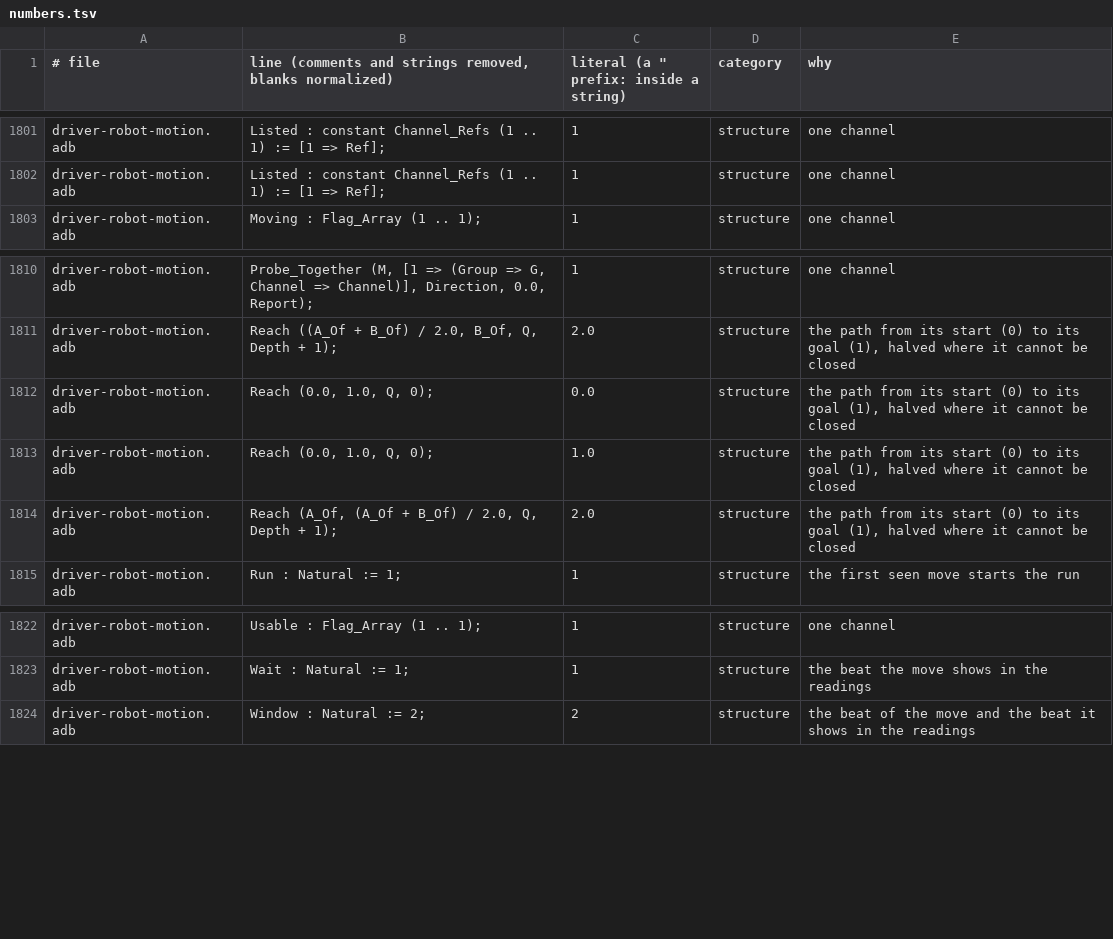
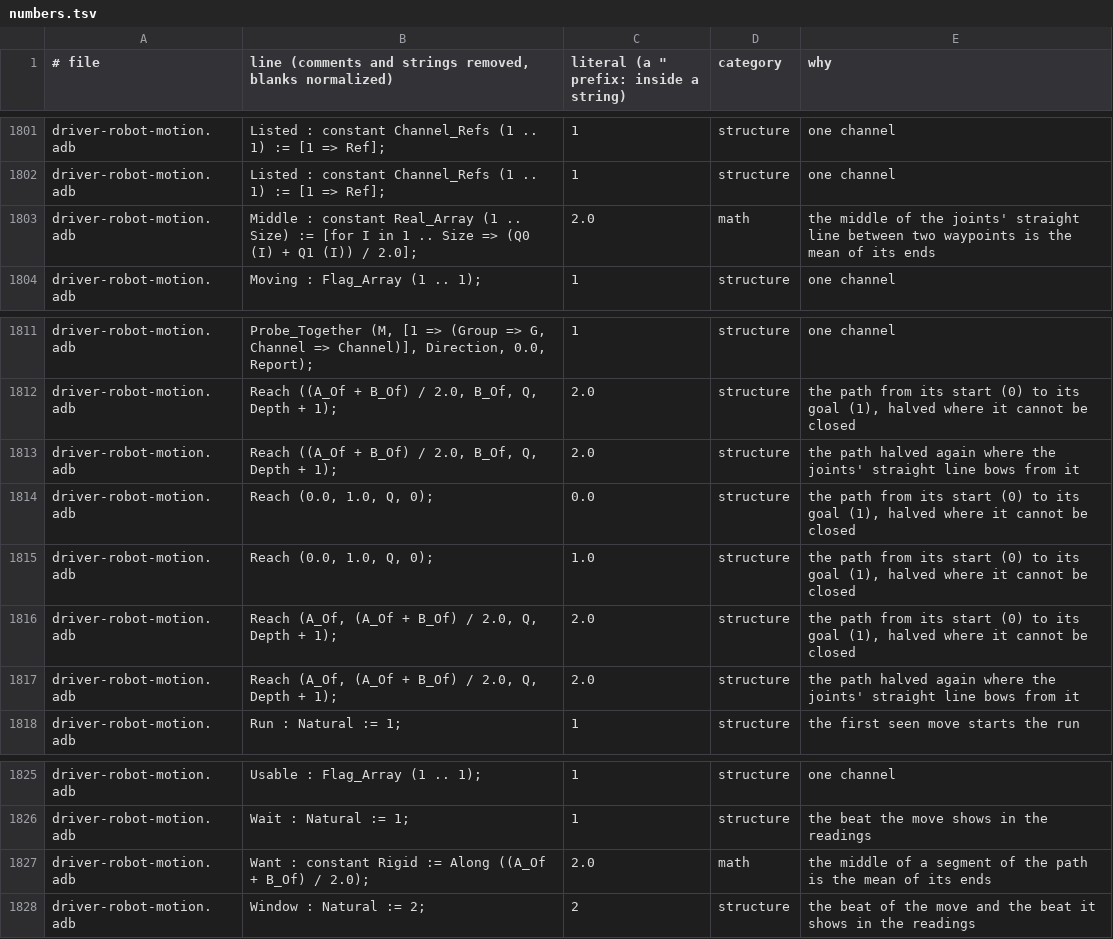
Before and after one commit to phi-monster/body-driver, a TSV file: driver/numbers.tsv, drawn as a sheet; only a part is shown, gaps mark what is left out.

```diff
--- a/driver/numbers.tsv
+++ b/driver/numbers.tsv
@@ -1802,2 +1802,3 @@ driver-robot-motion.adb	Listed : constant Channel_Refs (1 .. 1) := [1 => Ref];	1
 driver-robot-motion.adb	Listed : constant Channel_Refs (1 .. 1) := [1 => Ref];	1	structure	one channel
+driver-robot-motion.adb	Middle : constant Real_Array (1 .. Size) := [for I in 1 .. Size => (Q0 (I) + Q1 (I)) / 2.0];	2.0	math	the middle of the joints' straight line between two waypoints is the mean of its ends
 driver-robot-motion.adb	Moving : Flag_Array (1 .. 1);	1	structure	one channel
@@ -1811,2 +1812,3 @@ driver-robot-motion.adb	Probe_Together (M, [1 => (Group => G, Channel => Channel
 driver-robot-motion.adb	Reach ((A_Of + B_Of) / 2.0, B_Of, Q, Depth + 1);	2.0	structure	the path from its start (0) to its goal (1), halved where it cannot be closed
+driver-robot-motion.adb	Reach ((A_Of + B_Of) / 2.0, B_Of, Q, Depth + 1);	2.0	structure	the path halved again where the joints' straight line bows from it
 driver-robot-motion.adb	Reach (0.0, 1.0, Q, 0);	0.0	structure	the path from its start (0) to its goal (1), halved where it cannot be closed
@@ -1814,2 +1816,3 @@ driver-robot-motion.adb	Reach (0.0, 1.0, Q, 0);	1.0	structure	the path from its
 driver-robot-motion.adb	Reach (A_Of, (A_Of + B_Of) / 2.0, Q, Depth + 1);	2.0	structure	the path from its start (0) to its goal (1), halved where it cannot be closed
+driver-robot-motion.adb	Reach (A_Of, (A_Of + B_Of) / 2.0, Q, Depth + 1);	2.0	structure	the path halved again where the joints' straight line bows from it
 driver-robot-motion.adb	Run : Natural := 1;	1	structure	the first seen move starts the run
@@ -1823,2 +1826,3 @@ driver-robot-motion.adb	Usable : Flag_Array (1 .. 1);	1	structure	one channel
 driver-robot-motion.adb	Wait : Natural := 1;	1	structure	the beat the move shows in the readings
+driver-robot-motion.adb	Want : constant Rigid := Along ((A_Of + B_Of) / 2.0);	2.0	math	the middle of a segment of the path is the mean of its ends
 driver-robot-motion.adb	Window : Natural := 2;	2	structure	the beat of the move and the beat it shows in the readings
```
Also changed, not shown: 3 other files.
